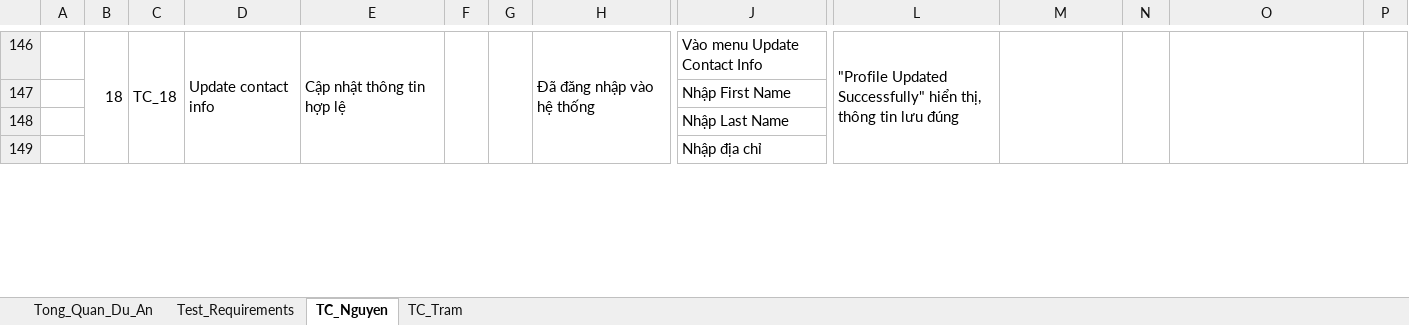
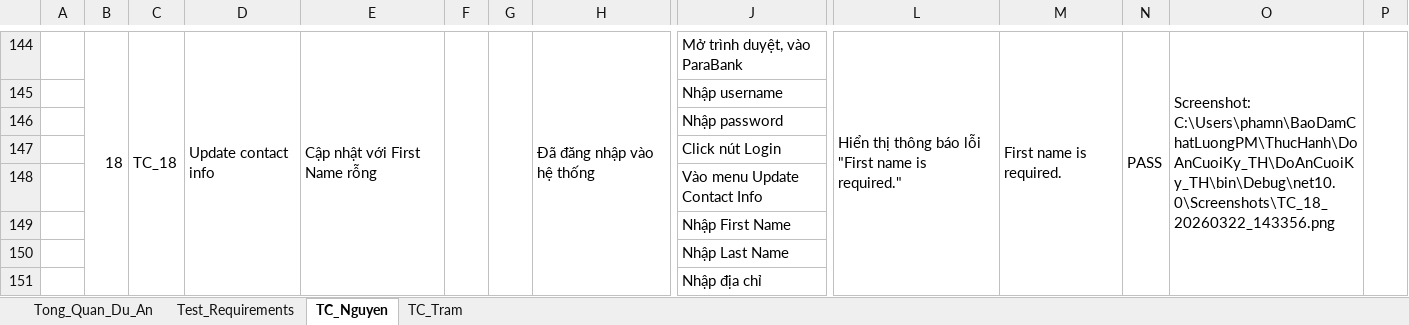
Before and after one commit to pn-knguyen/BDCLPM_DoAnCuoiKy_TH, an Excel workbook: Nhom3_BDCLPM_TH.xlsx, sheet TC_Nguyen, drawn as a sheet; only a part is shown, gaps mark what is left out; values as stored, in another font and other column widths than the file's, no cell formats; removed rows and columns are numbered as before the commit, all else as after; rows hold the shown columns only; the diff covers the shown part only; the diff names each change by its address in the sheet, - before the commit and + after, or states it on an @@ line.

Commit message:
feat: add OpenNewAccount and UpdateContactInfo and TransferFund automation tests

```diff
--- a/Nhom3_BDCLPM_TH.xlsx (sheet TC_Nguyen)
+++ b/Nhom3_BDCLPM_TH.xlsx (sheet TC_Nguyen)
-B146:B155 merged
+B144:B153 merged
-C146:C155 merged
+C144:C153 merged
-D146:D155 merged
+D144:D153 merged
-E144: Cập nhật thông tin hợp lệ
+E144: Cập nhật với First Name rỗng
-E146:E155 merged
+E144:E153 merged
-F146:F155 merged
+F144:F153 merged
-G146:G155 merged
+G144:G153 merged
-H146:H155 merged
+H144:H153 merged
-J144: Vào menu Update Contact Info
+J144: Mở trình duyệt, vào ParaBank
-L144: "Profile Updated Successfully" hiển thị, thông tin lưu đúng
+L144: Hiển thị thông báo lỗi "First name is required."
-L146:L155 merged
+L144:L153 merged
-M144: (empty)
+M144: First name is required.
-M146:M155 merged
+M144:M153 merged
-N144: (empty)
+N144: PASS
-N146:N155 merged
+N144:N153 merged
-O144: (empty)
+O144: Screenshot: C:\Users\phamn\BaoDamChatLuongPM\ThucHanh\DoAnCuoiKy_TH\DoAnCuoiKy_TH\bin\Debug\net10.0\Screenshots\TC_18_20260322_143356.png
-O146:O155 merged
+O144:O153 merged
-P146:P155 merged
+P144:P153 merged
-J145: Nhập First Name
+J145: Nhập username
-row 148:  |  |  |  |  |  |  |  | Nhập Last Name
+row 146:  |  |  |  |  |  |  |  | Nhập password
+row 147:  |  |  |  |  |  |  |  | Click nút Login
+row 148:  |  |  |  |  |  |  |  | Vào menu Update Contact Info
+row 149:  |  |  |  |  |  |  |  | Nhập First Name
+row 150:  |  |  |  |  |  |  |  | Nhập Last Name
```
Also changed, not shown: 83 added rows, 89 removed rows, 56 edited cells and merged cells elsewhere in this sheet, sheet Test_Requirements, cell formats, 8 other files.
